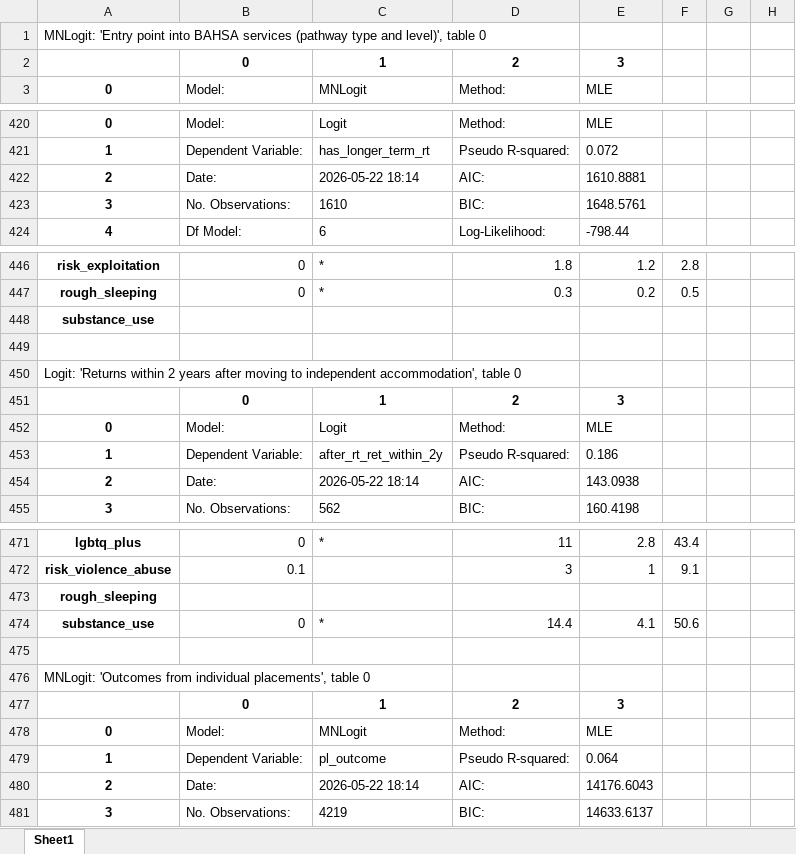
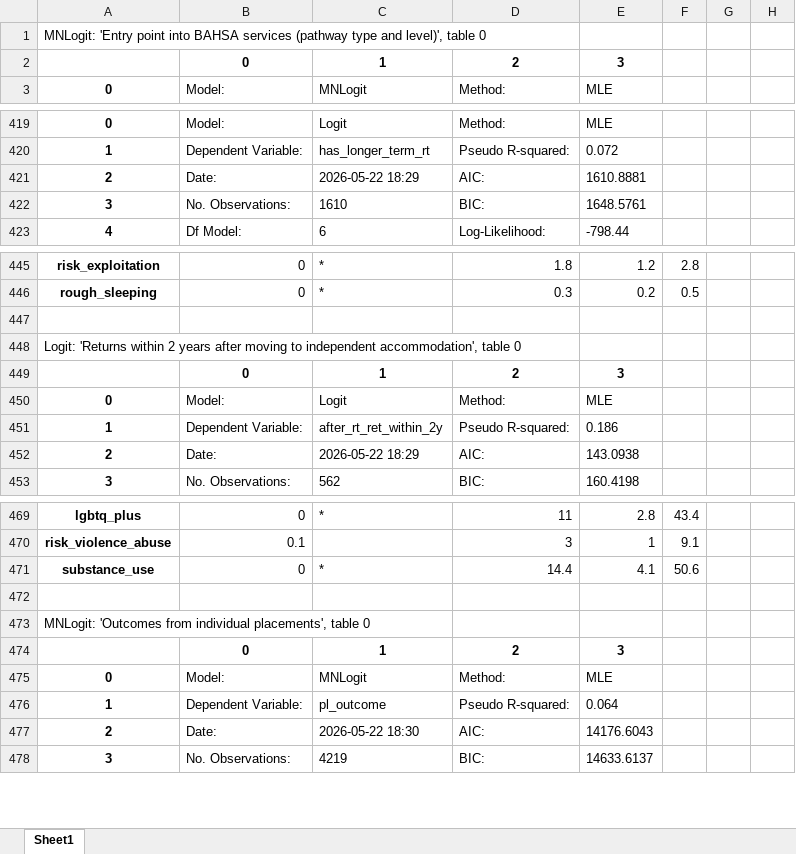
Before and after one commit to davidingerslev/BSHARP-ISHSHHB-2026, an Excel workbook: assets_output/07_multinomial_logistic_regression.xlsx, sheet Sheet1, drawn as a sheet; only a part is shown, gaps mark what is left out; values as stored, in another font and other column widths than the file's, no borders; removed rows and columns are numbered as before the commit, all else as after; the diff covers the shown part only; the diff names each change by its address in the sheet, - before the commit and + after, or states it on an @@ line.

```diff
--- a/assets_output/07_multinomial_logistic_regression.xlsx (sheet Sheet1)
+++ b/assets_output/07_multinomial_logistic_regression.xlsx (sheet Sheet1)
-C421 (MNLogit): 2026-05-22 18:14
+C421 (MNLogit): 2026-05-22 18:29
-row 448: substance_use
-C452 (MNLogit): 2026-05-22 18:14
+C452 (MNLogit): 2026-05-22 18:29
-row 473: rough_sleeping
-C477 (MNLogit): 2026-05-22 18:14
+C477 (MNLogit): 2026-05-22 18:30
```
Also changed, not shown: 1 removed row and 4 edited cells elsewhere in this sheet, 10 other files.
